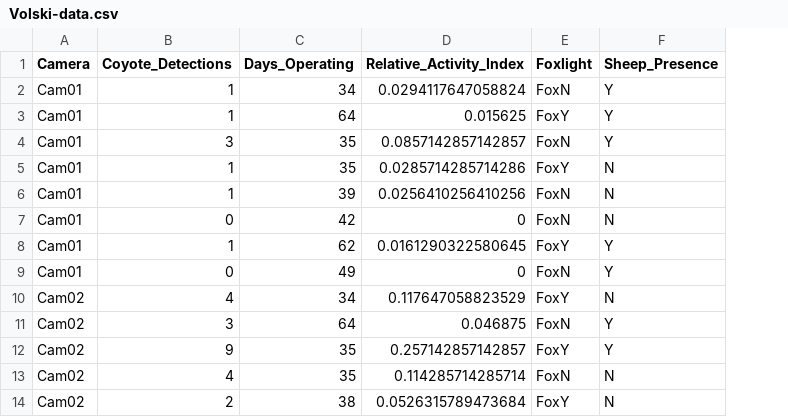
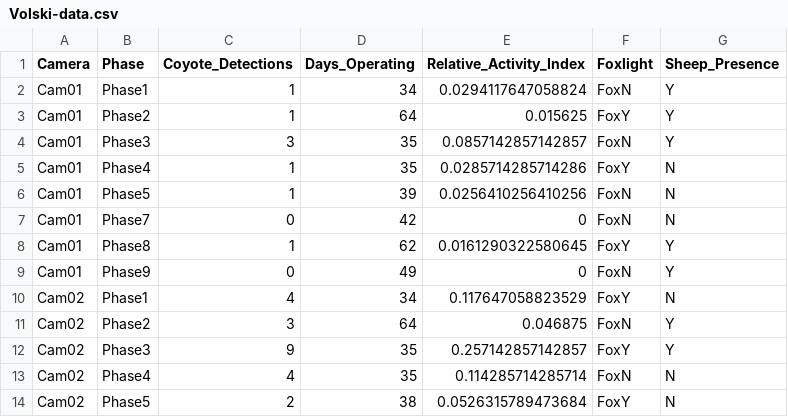
Before and after one commit to LaraVolski/Foxlights, a CSV file: Volski-data.csv, drawn as a sheet; only a part is shown; the diff names each change by its address in the sheet, - before the commit and + after, or states it on an @@ line.

Commit message:
Include phase in exported data

```diff
--- a/Volski-data.csv
+++ b/Volski-data.csv
+column B (Phase), rows 2-14: Phase1 | Phase2 | Phase3 | Phase4 | Phase5 | Phase7 | Phase8 | Phase9 | Phase1 | Phase2 | Phase3 | Phase4 | Phase5
```
Also changed, not shown: 1 other file.
